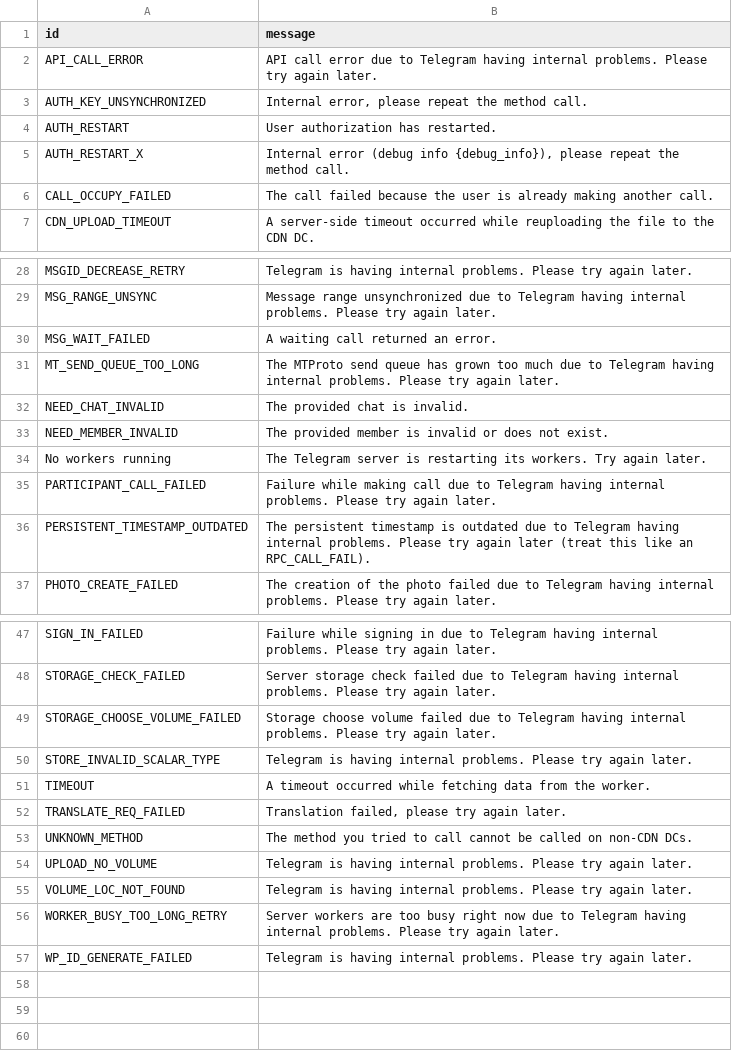
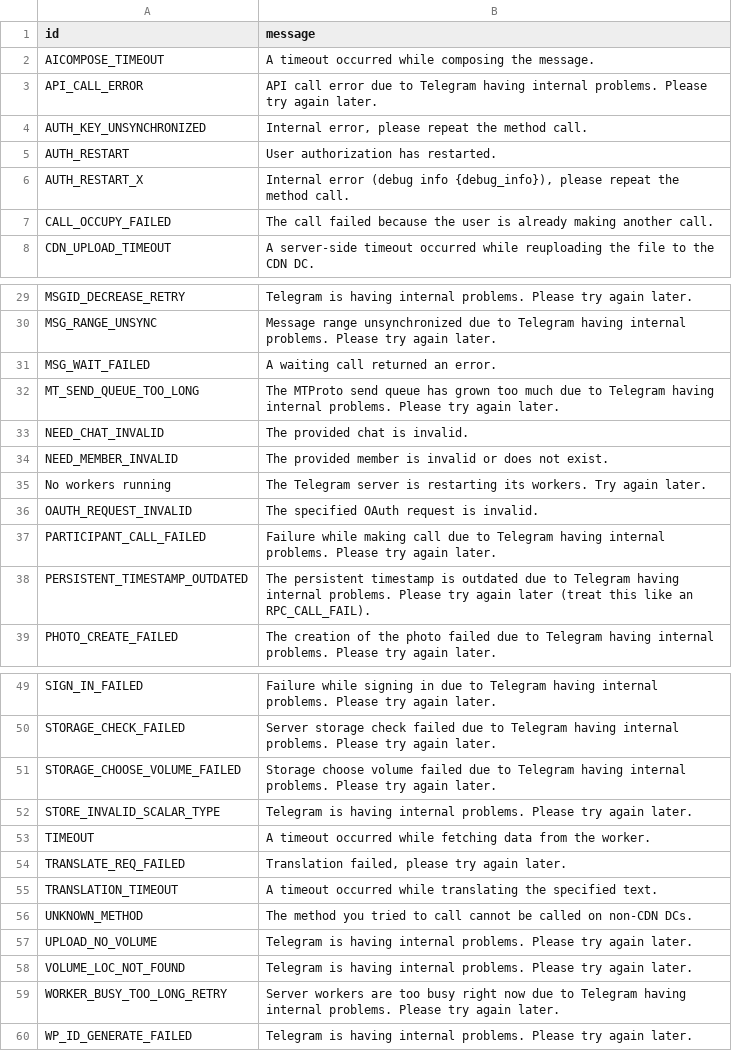
Before and after one commit to Tj-Bots/tjgram, a TSV file: compiler/errors/source/500_INTERNAL_SERVER_ERROR.tsv, drawn as a sheet; only a part is shown, gaps mark what is left out.

Commit message:
chore(errors): reconcile the error tables with `core.telegram.org/api/errors.json` (#502)

```diff
--- a/compiler/errors/source/500_INTERNAL_SERVER_ERROR.tsv
+++ b/compiler/errors/source/500_INTERNAL_SERVER_ERROR.tsv
@@ -1,2 +1,3 @@
 id	message
+AICOMPOSE_TIMEOUT	A timeout occurred while composing the message.
 API_CALL_ERROR	API call error due to Telegram having internal problems. Please try again later.
@@ -34,2 +35,3 @@ NEED_MEMBER_INVALID	The provided member is invalid or does not exist.
 No workers running	The Telegram server is restarting its workers. Try again later.
+OAUTH_REQUEST_INVALID	The specified OAuth request is invalid.
 PARTICIPANT_CALL_FAILED	Failure while making call due to Telegram having internal problems. Please try again later.
@@ -52,2 +54,3 @@ TIMEOUT	A timeout occurred while fetching data from the worker.
 TRANSLATE_REQ_FAILED	Translation failed, please try again later.
+TRANSLATION_TIMEOUT	A timeout occurred while translating the specified text.
 UNKNOWN_METHOD	The method you tried to call cannot be called on non-CDN DCs.
```
Also changed, not shown: compiler/errors/source/400_BAD_REQUEST.tsv, compiler/errors/source/406_NOT_ACCEPTABLE.tsv, 3 other files.
